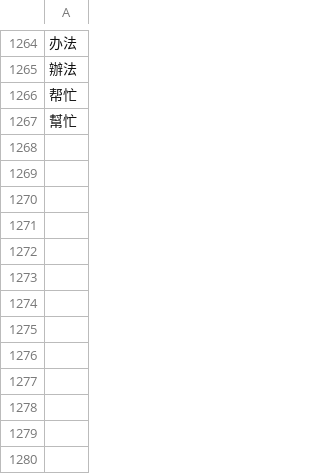
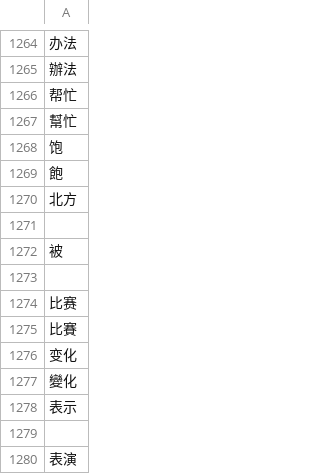
Before and after one commit to Jakelamers64/ch_add_cards, a CSV file: Data/known.csv, drawn as a sheet; only a part is shown, gaps mark what is left out; the diff names each change by its address in the sheet, - before the commit and + after, or states it on an @@ line.

```diff
--- a/Data/known.csv
+++ b/Data/known.csv
+row 1268: 饱
+row 1269: 飽
+row 1270: 北方
+row 1271: (empty)
+row 1272: 被
+row 1273: (empty)
+row 1274: 比赛
+row 1275: 比賽
+row 1276: 变化
+row 1277: 變化
+row 1278: 表示
+row 1279: (empty)
+row 1280: 表演
```
Also changed, not shown: Data/known.tsv, 17 other files.
